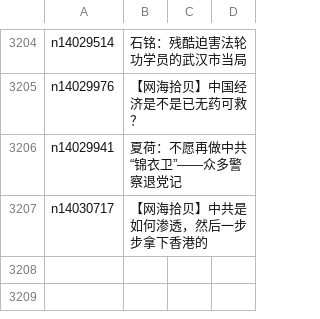
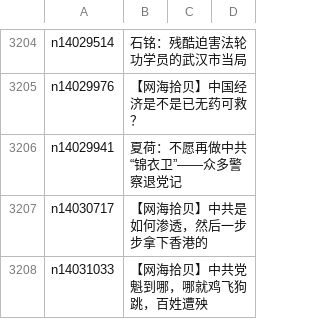
Before and after one commit to epic-marker/epoch-comment, a CSV file: indexes/nsc993.csv, drawn as a sheet; only a part is shown, gaps mark what is left out.

```diff
--- a/indexes/nsc993.csv
+++ b/indexes/nsc993.csv
@@ -3207 +3207,2 @@ n14029941,夏荷：不愿再做中共“锦衣卫”——众多警察退党记
 n14030717,【网海拾贝】中共是如何渗透，然后一步步拿下香港的
+n14031033,【网海拾贝】中共党魁到哪，哪就鸡飞狗跳，百姓遭殃
```
Also changed, not shown: indexes/nsc1025.csv, indexes/nsc1028.csv, 20 other files.
